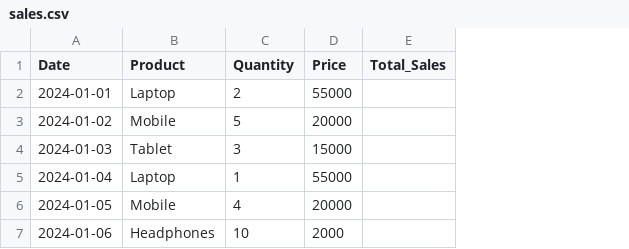
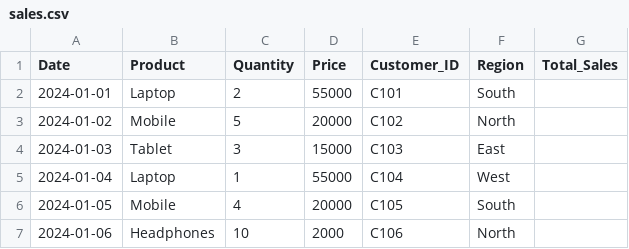
Before and after one commit to SwathiBotlapally/WEEK3, a CSV file: sales.csv, drawn as a sheet; the diff names each change by its address in the sheet, - before the commit and + after, or states it on an @@ line.

Commit message:
Update sales.csv

```diff
--- a/sales.csv
+++ b/sales.csv
+column E (Customer_ID), rows 2-7: C101 | C102 | C103 | C104 | C105 | C106
+column F (Region), rows 2-7: South | North | East | West | South | North
```
